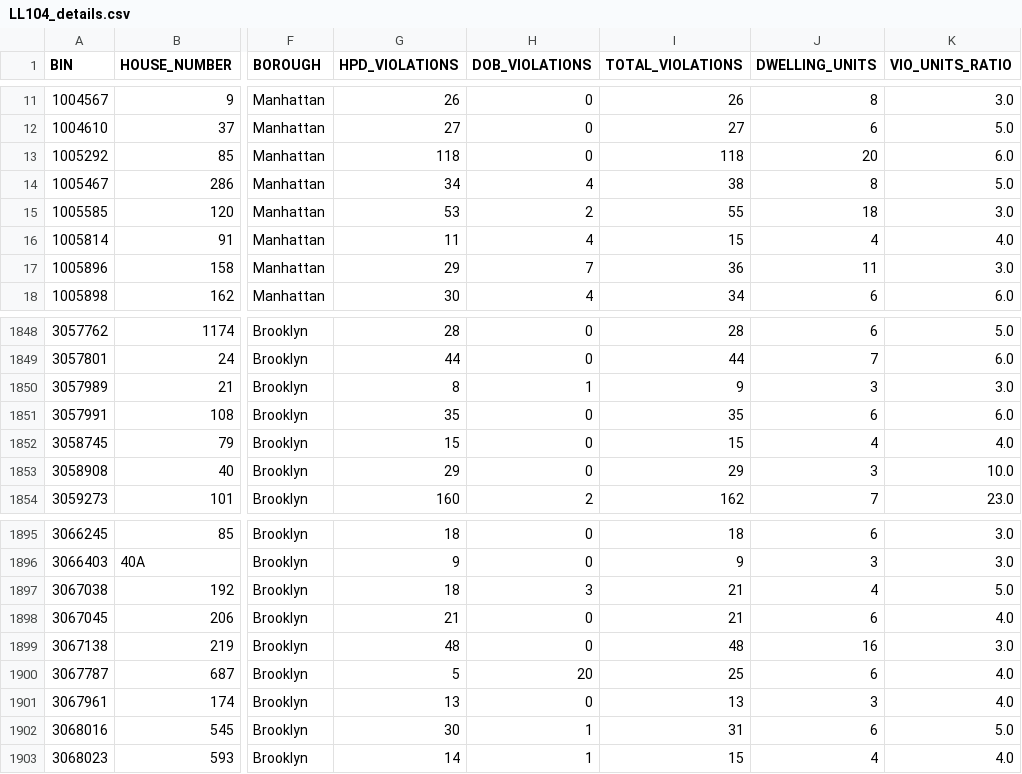
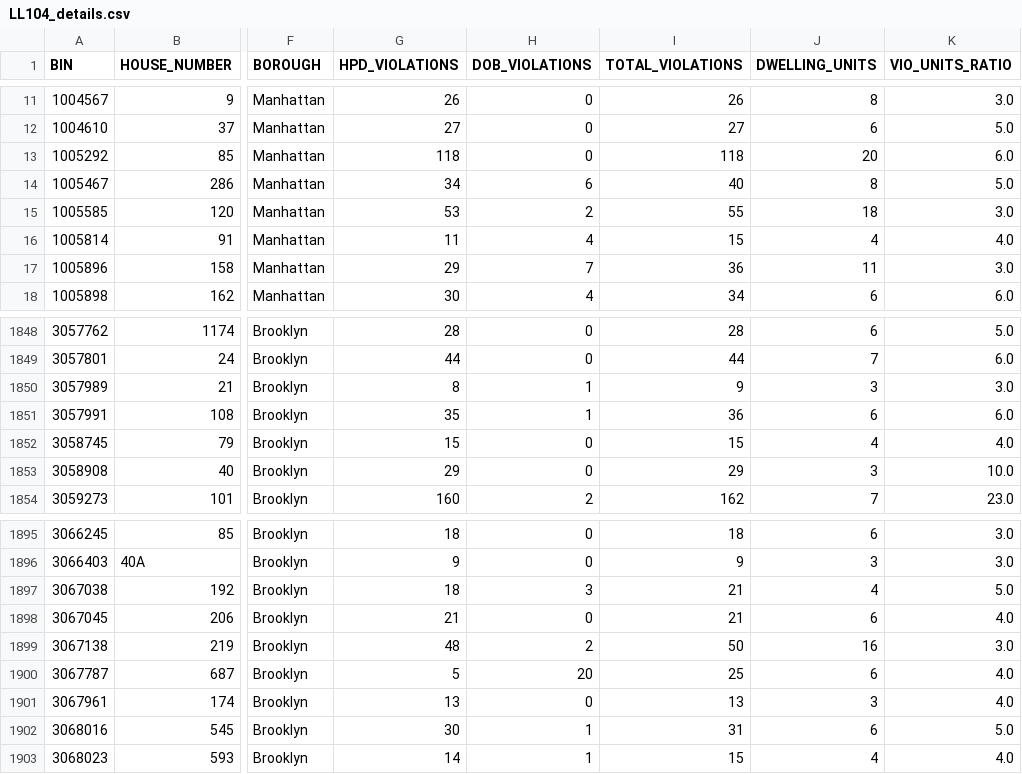
Before and after one commit to NYCDOB/LL104, a CSV file: data/LL104_details.csv, drawn as a sheet; only a part is shown, gaps mark what is left out; the diff names each change by its address in the sheet, - before the commit and + after, or states it on an @@ line.

```diff
--- a/data/LL104_details.csv
+++ b/data/LL104_details.csv
-H14 (DOB_VIOLATIONS): 4
+H14 (DOB_VIOLATIONS): 6
-I14 (TOTAL_VIOLATIONS): 38
+I14 (TOTAL_VIOLATIONS): 40
-H1851 (DOB_VIOLATIONS): 0
+H1851 (DOB_VIOLATIONS): 1
-I1851 (TOTAL_VIOLATIONS): 35
+I1851 (TOTAL_VIOLATIONS): 36
-H1899 (DOB_VIOLATIONS): 0
+H1899 (DOB_VIOLATIONS): 2
-I1899 (TOTAL_VIOLATIONS): 48
+I1899 (TOTAL_VIOLATIONS): 50
```
Also changed, not shown: 1 other file.
